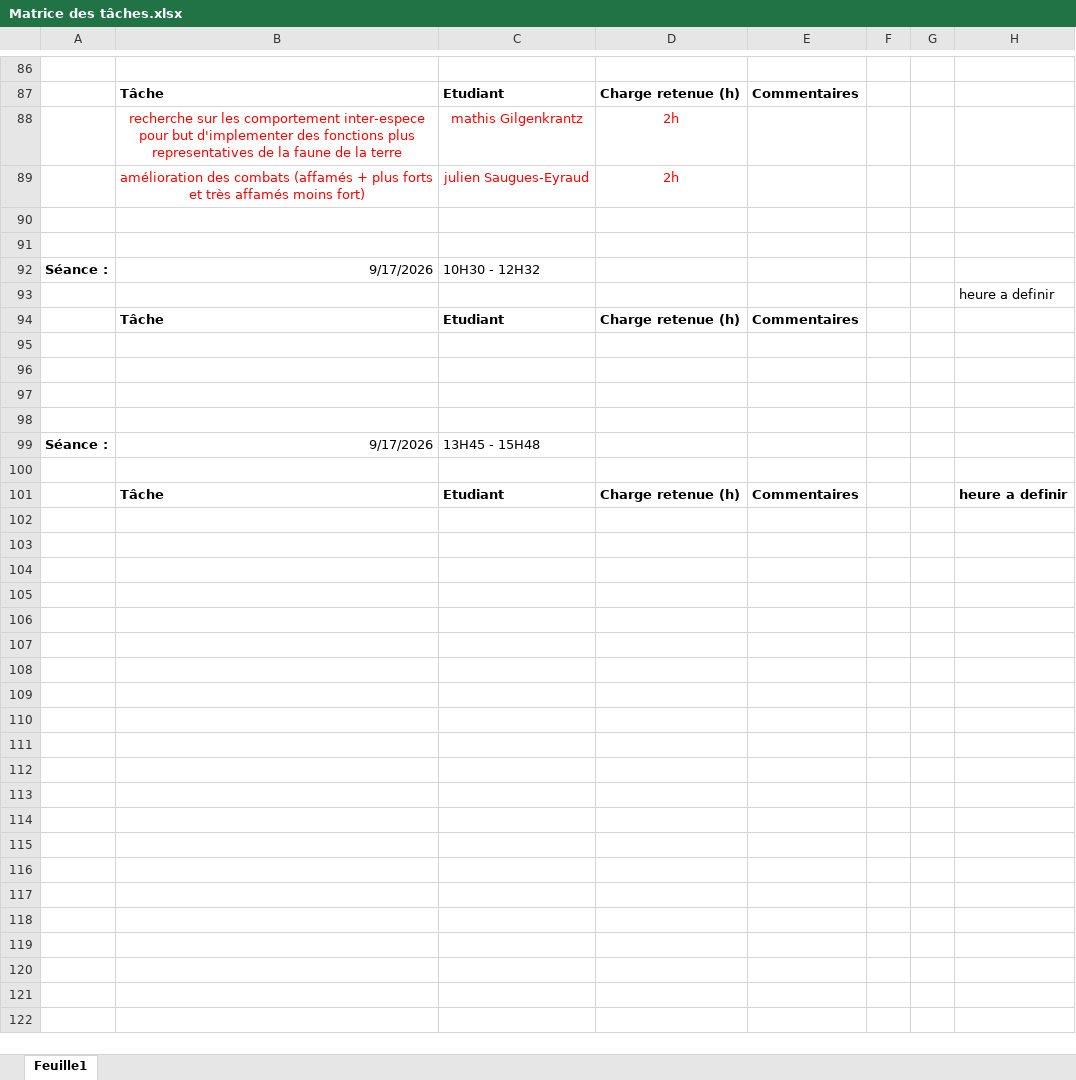
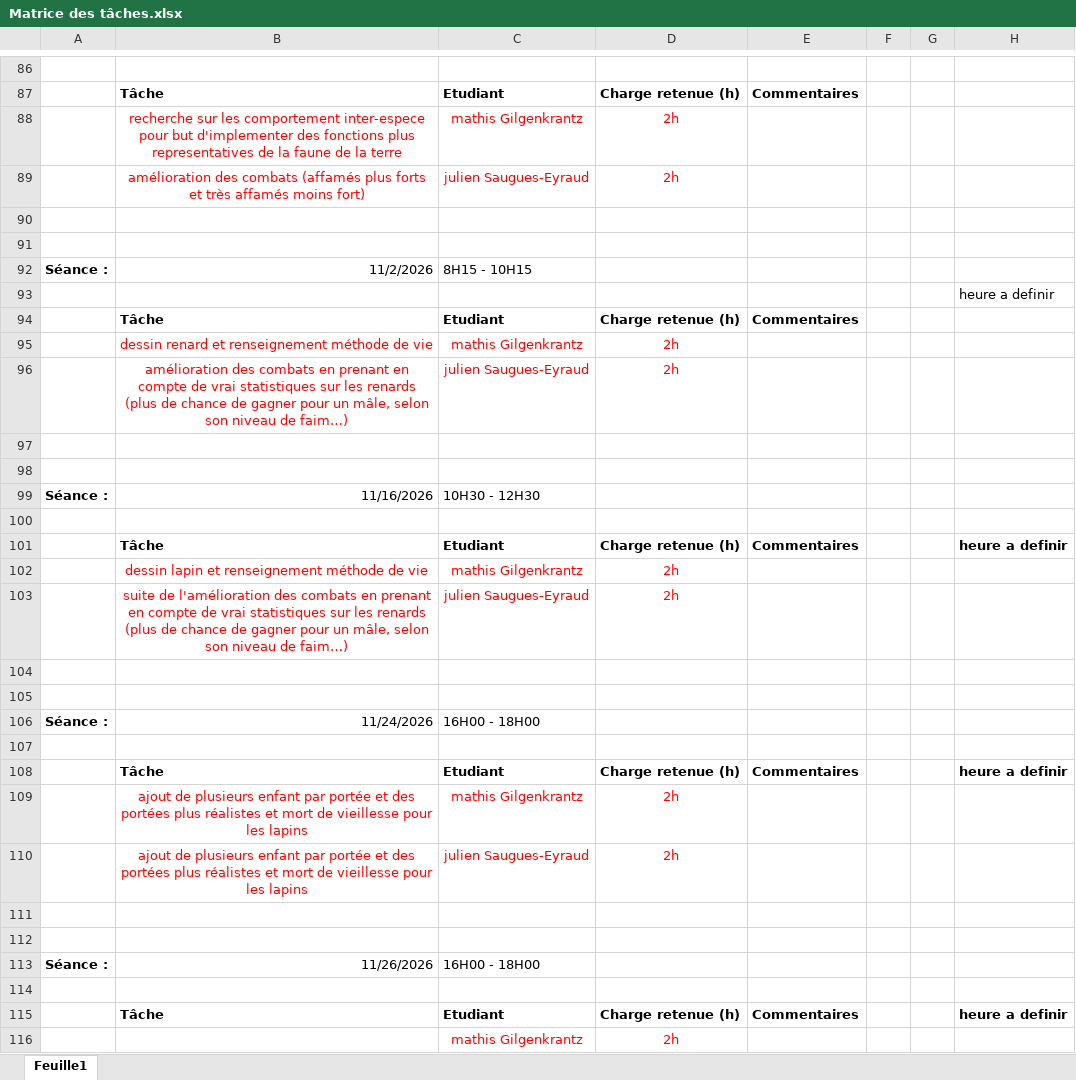
Before and after one commit to JulienSauguesEyraud/RTS, an Excel workbook: Matrice des tâches.xlsx, sheet Feuille1, drawn as a sheet; only a part is shown, gaps mark what is left out; values as stored, in another font and other column widths than the file's, no borders; addresses are those after the commit; the diff covers the shown part only; the diff names each change by its address in the sheet, - before the commit and + after, or states it on an @@ line.

Commit message:
Update Matrice des tâches.xlsx

```diff
--- a/Matrice des tâches.xlsx (sheet Feuille1)
+++ b/Matrice des tâches.xlsx (sheet Feuille1)
-B89: …combats (affamés + plus forts…
+B89: …combats (affamés plus forts…
-B92: 9/17/2026
+B92: 11/2/2026
-C92: 10H30 - 12H32
+C92: 8H15 - 10H15
+row 95:  | dessin renard et renseignement méthode de vie | mathis Gilgenkrantz | 2h
+row 96:  | amélioration des combats en prenant en compte de vrai statistiques sur les renards (plus de chance de gagner pour un mâle, selon son niveau de faim…) | julien Saugues-Eyraud | 2h
+row 99: Séance : | 11/16/2026 | 10H30 - 12H30
+row 100: (empty)
+row 101:  | Tâche | Etudiant | Charge retenue (h) | Commentaires |  |  | heure a definir
+row 102:  | dessin lapin et renseignement méthode de vie | mathis Gilgenkrantz | 2h
+row 103:  | suite de l'amélioration des combats en prenant en compte de vrai statistiques sur les renards (plus de chance de gagner pour un mâle, selon son niveau de faim…) | julien Saugues-Eyraud | 2h
-B106: 9/17/2026
+B106: 11/24/2026
-C106: 13H45 - 15H48
+C106: 16H00 - 18H00
+row 109:  | ajout de plusieurs enfant par portée et des portées plus réalistes et mort de vieillesse pour les lapins | mathis Gilgenkrantz | 2h
+row 110:  | ajout de plusieurs enfant par portée et des portées plus réalistes et mort de vieillesse pour les lapins | julien Saugues-Eyraud | 2h
+row 111: (empty)
+row 112: (empty)
+row 113: Séance : | 11/26/2026 | 16H00 - 18H00
+row 114: (empty)
+row 115:  | Tâche | Etudiant | Charge retenue (h) | Commentaires |  |  | heure a definir
+row 116:  |  | mathis Gilgenkrantz | 2h
```
Also changed, not shown: 1 added row elsewhere in this sheet.
